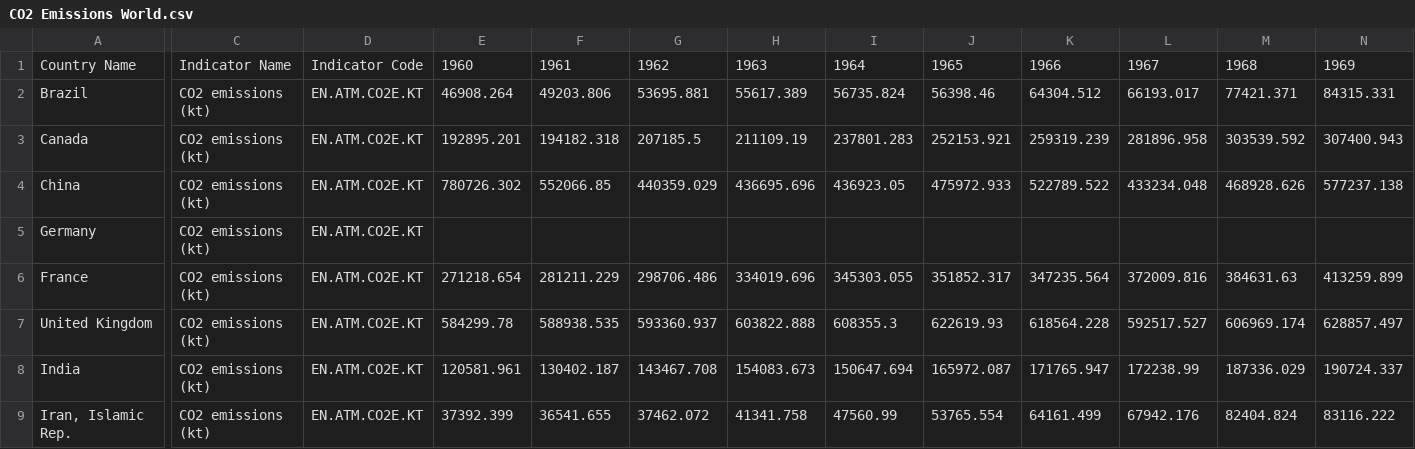
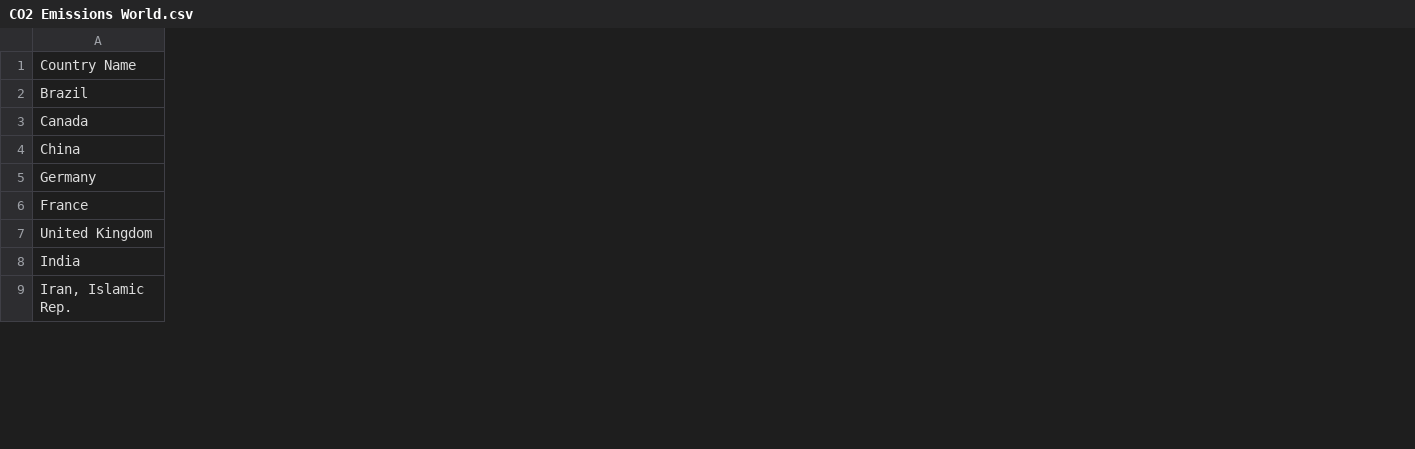
Before and after one commit to RossThorn/leaflet-lab, a CSV file: data/CO2 Emissions World.csv, drawn as a sheet; only a part is shown, gaps mark what is left out; the diff covers the shown part only; the diff names each change by its address in the sheet, - before the commit and + after, or states it on an @@ line.

```diff
--- a/data/CO2 Emissions World.csv
+++ b/data/CO2 Emissions World.csv
-column C, rows 1-9: Indicator Name | CO2 emissions (kt) | CO2 emissions (kt) | CO2 emissions (kt) | CO2 emissions (kt) | CO2 emissions (kt) | CO2 emissions (kt) | CO2 emissions (kt) | CO2 emissions (kt)
-column D, rows 1-9: Indicator Code | EN.ATM.CO2E.KT | EN.ATM.CO2E.KT | EN.ATM.CO2E.KT | EN.ATM.CO2E.KT | EN.ATM.CO2E.KT | EN.ATM.CO2E.KT | EN.ATM.CO2E.KT | EN.ATM.CO2E.KT
-column E, rows 1-9: 1960 | 46908.264 | 192895.201 | 780726.302 |  | 271218.654 | 584299.78 | 120581.961 | 37392.399
-column F, rows 1-9: 1961 | 49203.806 | 194182.318 | 552066.85 |  | 281211.229 | 588938.535 | 130402.187 | 36541.655
-column G, rows 1-9: 1962 | 53695.881 | 207185.5 | 440359.029 |  | 298706.486 | 593360.937 | 143467.708 | 37462.072
-column H, rows 1-9: 1963 | 55617.389 | 211109.19 | 436695.696 |  | 334019.696 | 603822.888 | 154083.673 | 41341.758
-column I, rows 1-9: 1964 | 56735.824 | 237801.283 | 436923.05 |  | 345303.055 | 608355.3 | 150647.694 | 47560.99
-column J, rows 1-9: 1965 | 56398.46 | 252153.921 | 475972.933 |  | 351852.317 | 622619.93 | 165972.087 | 53765.554
-column K, rows 1-9: 1966 | 64304.512 | 259319.239 | 522789.522 |  | 347235.564 | 618564.228 | 171765.947 | 64161.499
-column L, rows 1-9: 1967 | 66193.017 | 281896.958 | 433234.048 |  | 372009.816 | 592517.527 | 172238.99 | 67942.176
-column M, rows 1-9: 1968 | 77421.371 | 303539.592 | 468928.626 |  | 384631.63 | 606969.174 | 187336.029 | 82404.824
-column N, rows 1-9: 1969 | 84315.331 | 307400.943 | 577237.138 |  | 413259.899 | 628857.497 | 190724.337 | 83116.222
```
Also changed, not shown: 22 removed columns elsewhere in this file, 8 other files.
